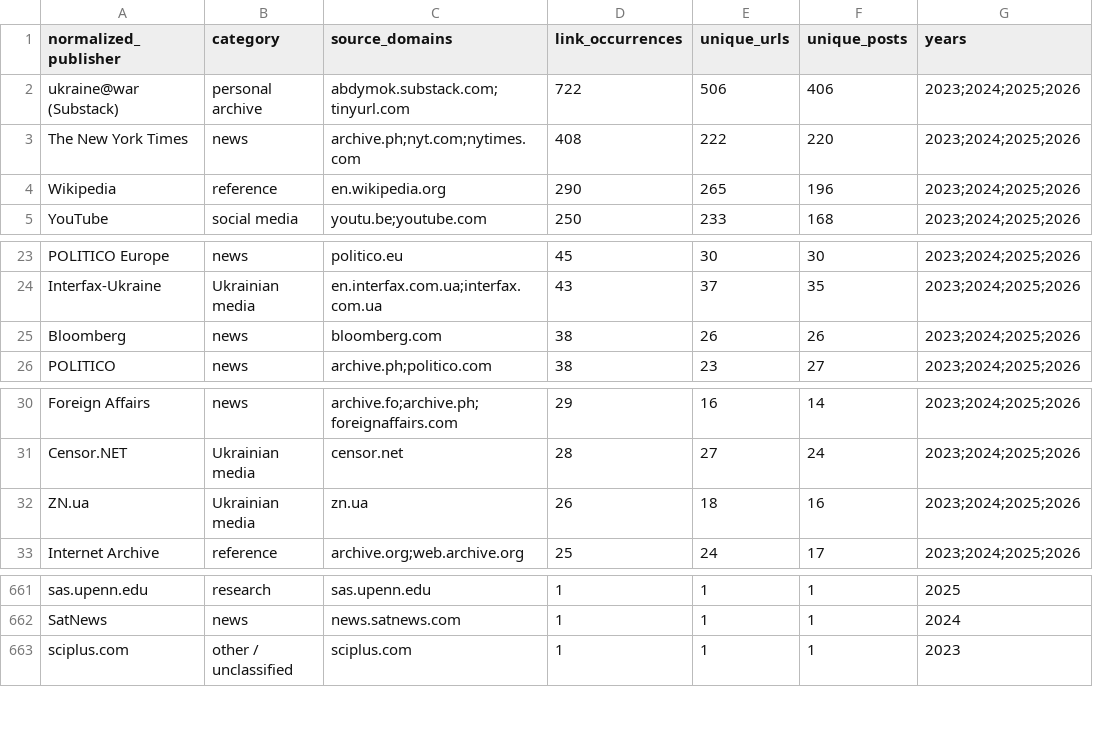
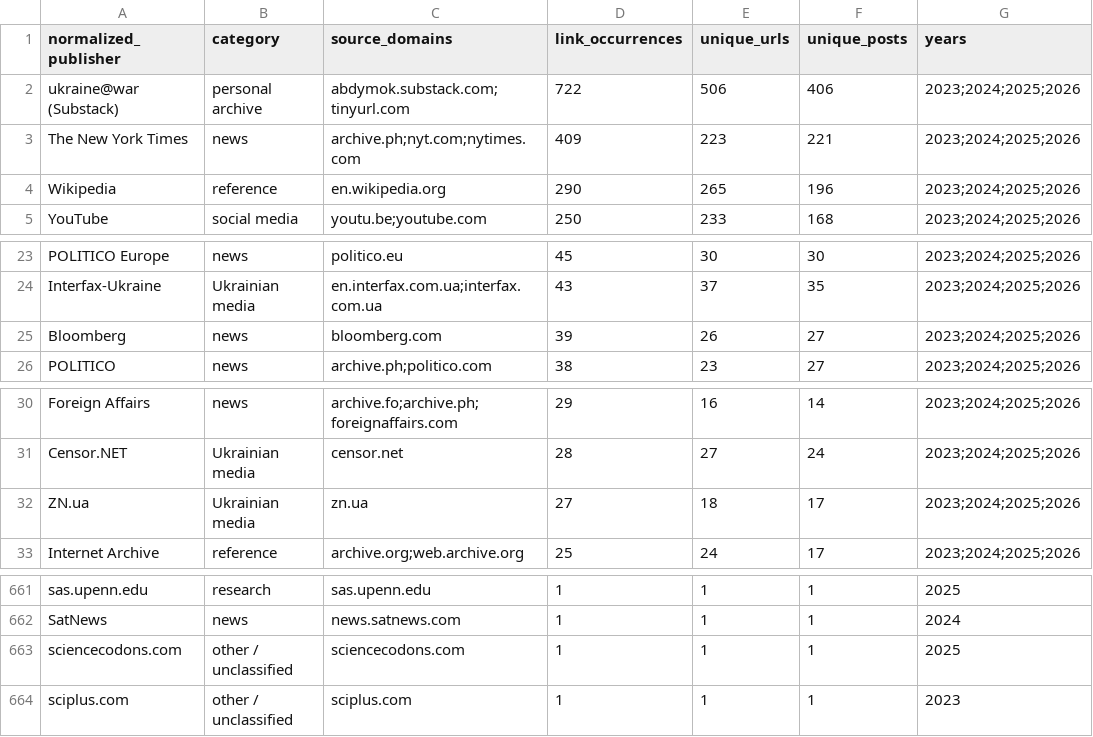
Before and after one commit to abdymok/substack_archive, a CSV file: working_set/2023-2026_publisher_registry.csv, drawn as a sheet; only a part is shown, gaps mark what is left out; the diff covers the shown part only.

```diff
--- a/working_set/2023-2026_publisher_registry.csv
+++ b/working_set/2023-2026_publisher_registry.csv
@@ -2,3 +2,3 @@
 "ukraine@war (Substack)","personal archive","abdymok.substack.com;tinyurl.com","722","506","406","2023;2024;2025;2026"
-"The New York Times","news","archive.ph;nyt.com;nytimes.com","408","222","220","2023;2024;2025;2026"
+"The New York Times","news","archive.ph;nyt.com;nytimes.com","409","223","221","2023;2024;2025;2026"
 "Wikipedia","reference","en.wikipedia.org","290","265","196","2023;2024;2025;2026"
@@ -24,3 +24,3 @@
 "Interfax-Ukraine","Ukrainian media","en.interfax.com.ua;interfax.com.ua","43","37","35","2023;2024;2025;2026"
-"Bloomberg","news","bloomberg.com","38","26","26","2023;2024;2025;2026"
+"Bloomberg","news","bloomberg.com","39","26","27","2023;2024;2025;2026"
 "POLITICO","news","archive.ph;politico.com","38","23","27","2023;2024;2025;2026"
@@ -31,3 +31,3 @@
 "Censor.NET","Ukrainian media","censor.net","28","27","24","2023;2024;2025;2026"
-"ZN.ua","Ukrainian media","zn.ua","26","18","16","2023;2024;2025;2026"
+"ZN.ua","Ukrainian media","zn.ua","27","18","17","2023;2024;2025;2026"
 "Internet Archive","reference","archive.org;web.archive.org","25","24","17","2023;2024;2025;2026"
@@ -662,2 +662,3 @@
 "SatNews","news","news.satnews.com","1","1","1","2024"
+"sciencecodons.com","other / unclassified","sciencecodons.com","1","1","1","2025"
 "sciplus.com","other / unclassified","sciplus.com","1","1","1","2023"
```
Also changed, not shown: 4 added rows, 4 removed rows and 2 edited cells elsewhere in this file.
